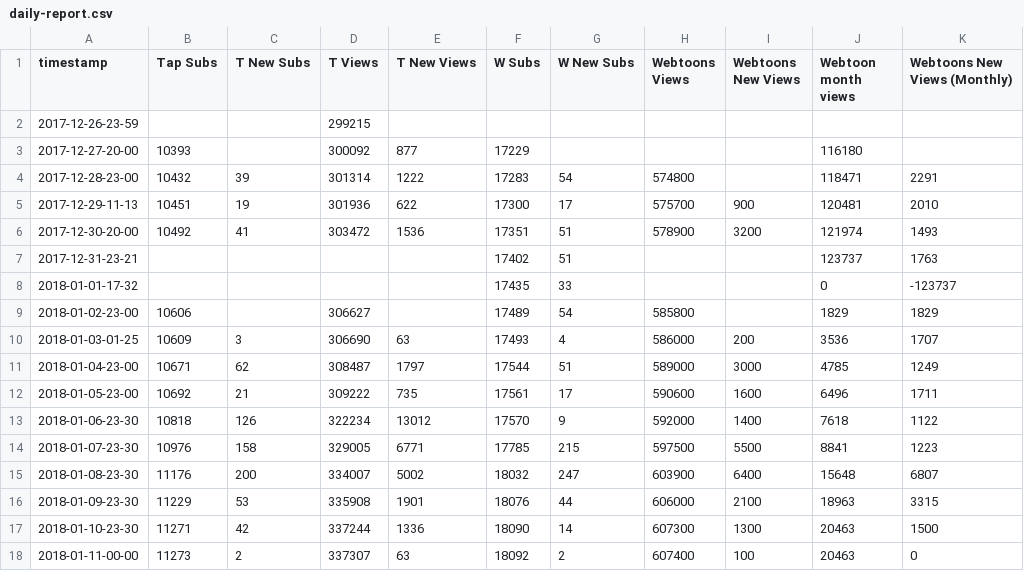
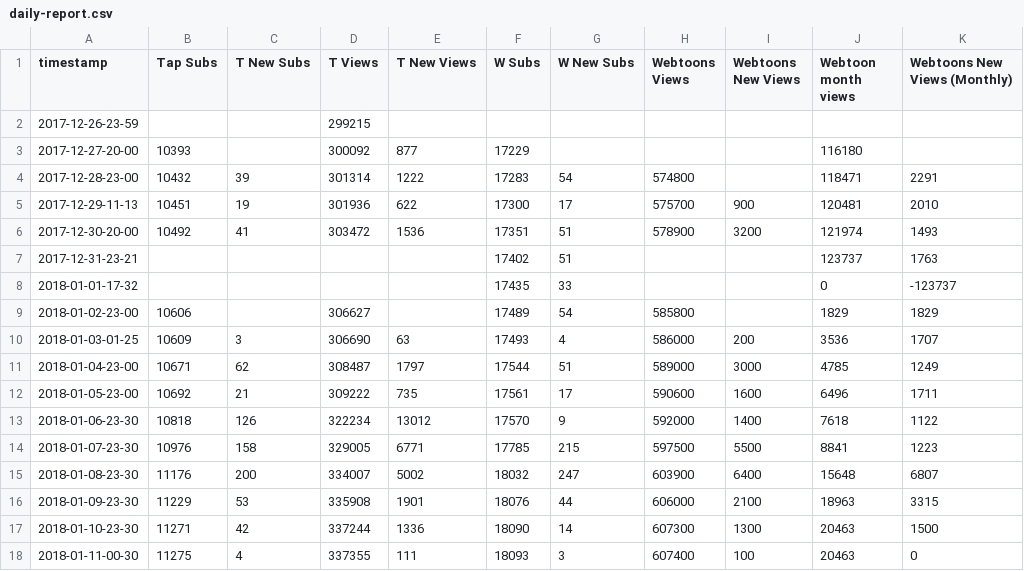
Before and after one commit to kshitijl/camellia-stats, a CSV file: output-artifacts/daily-report.csv, drawn as a sheet; only a part is shown; the diff names each change by its address in the sheet, - before the commit and + after, or states it on an @@ line.

```diff
--- a/output-artifacts/daily-report.csv
+++ b/output-artifacts/daily-report.csv
-A18 (timestamp): 2018-01-11-00-00
+A18 (timestamp): 2018-01-11-00-30
-B18 (Tap Subs): 11273
+B18 (Tap Subs): 11275
-C18 (T New Subs): 2
+C18 (T New Subs): 4
-D18 (T Views): 337307
+D18 (T Views): 337355
-E18 (T New Views): 63
+E18 (T New Views): 111
-F18 (W Subs): 18092
+F18 (W Subs): 18093
-G18 (W New Subs): 2
+G18 (W New Subs): 3
```
Also changed, not shown: output-artifacts/full-report.csv, output-artifacts/rank-report.csv, 1 other file.
